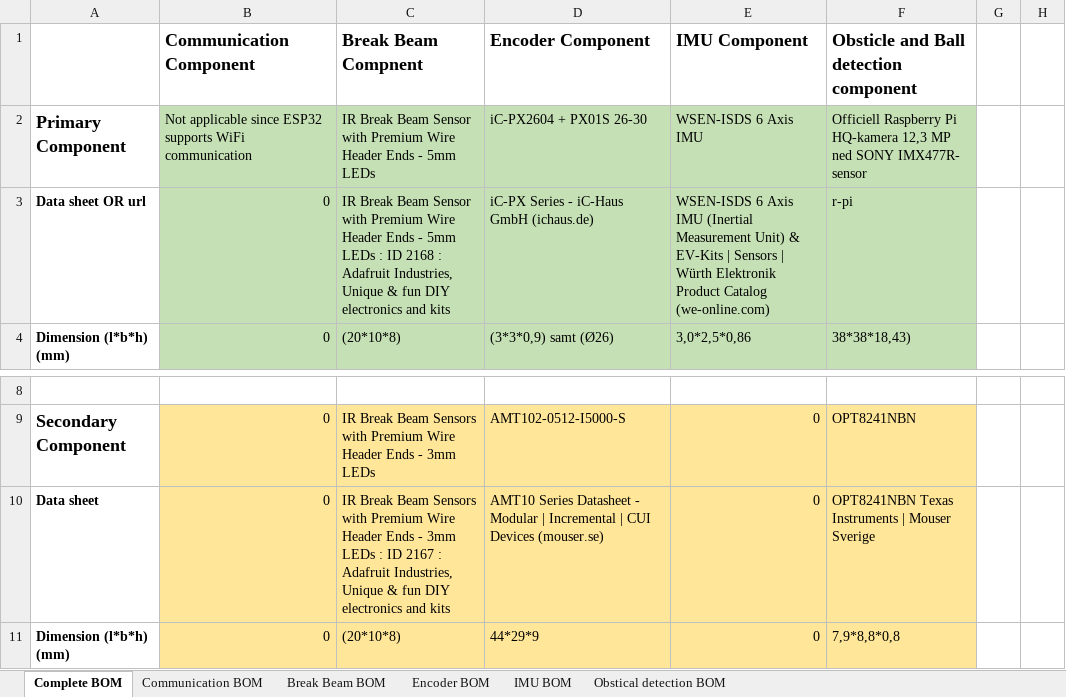
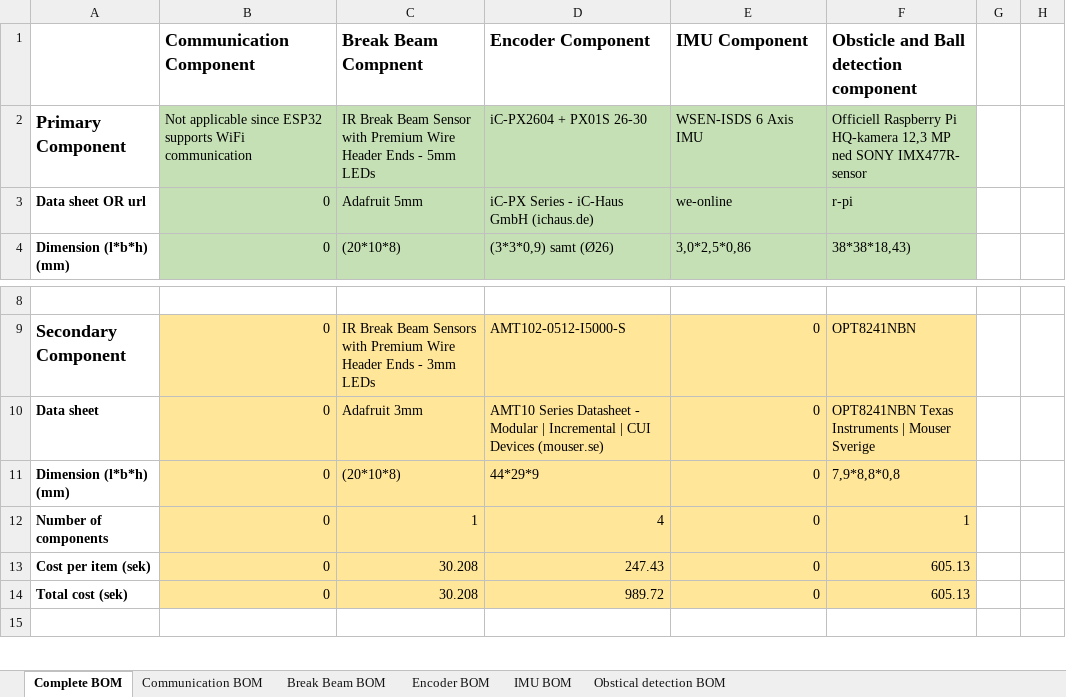
Before and after one commit to DVA490-474-Project-Course/SSL-Hardware-Development, an Excel workbook: BOM/RoboCUP_SSL_Hardware_BOM.xlsx, sheet Complete BOM, drawn as a sheet; only a part is shown, gaps mark what is left out; the shorter side is filled out with more unchanged rows; values as stored, in another font and other column widths than the file's, no borders; the diff names each change by its address in the sheet, - before the commit and + after, or states it on an @@ line.

```diff
--- a/BOM/RoboCUP_SSL_Hardware_BOM.xlsx (sheet Complete BOM)
+++ b/BOM/RoboCUP_SSL_Hardware_BOM.xlsx (sheet Complete BOM)
-C3 (Break Beam Compnent): IR Break Beam Sensor with Premium Wire Header Ends - 5mm LEDs : ID 2168 : Adafruit Industries, Unique & fun DIY electronics and kits
+C3 (Break Beam Compnent): Adafruit 5mm
-E3 (IMU Component): WSEN-ISDS 6 Axis IMU (Inertial Measurement Unit) & EV-Kits | Sensors | Würth Elektronik Product Catalog (we-online.com)
+E3 (IMU Component): we-online
-C10 (Break Beam Compnent): IR Break Beam Sensors with Premium Wire Header Ends - 3mm LEDs : ID 2167 : Adafruit Industries, Unique & fun DIY electronics and kits
+C10 (Break Beam Compnent): Adafruit 3mm
```
Also changed, not shown: sheet Obstical detection BOM, sheet Break Beam BOM, sheet IMU BOM, charts or pictures.
